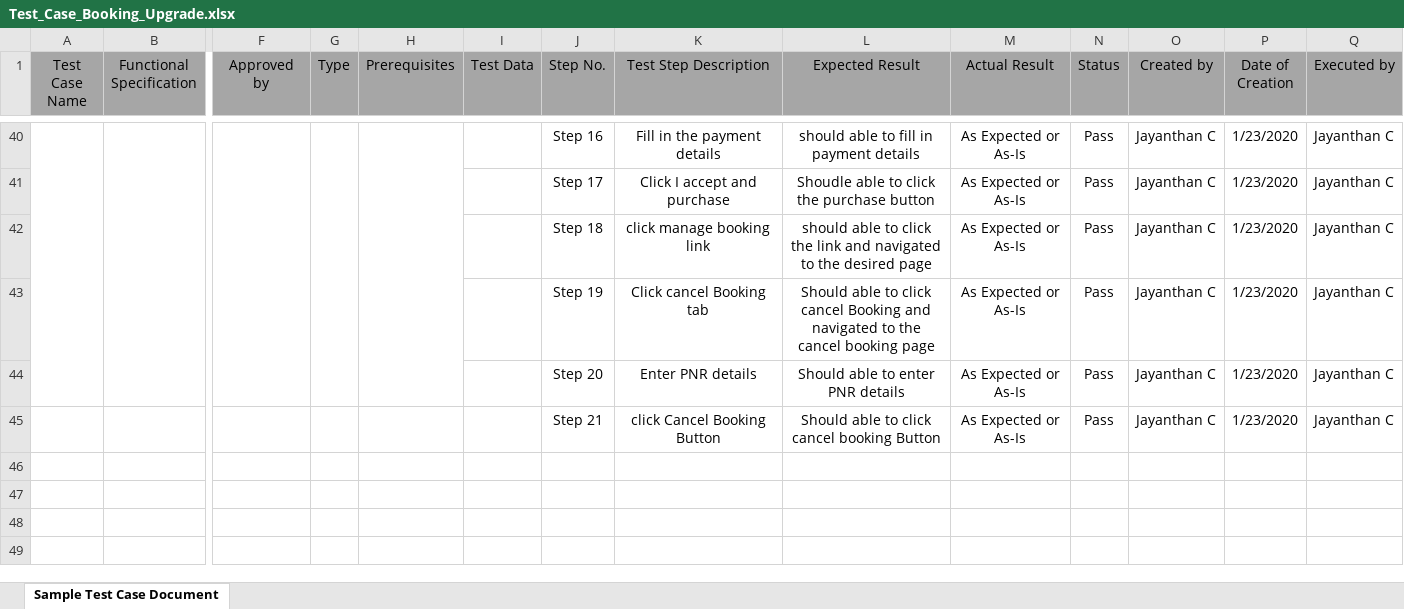
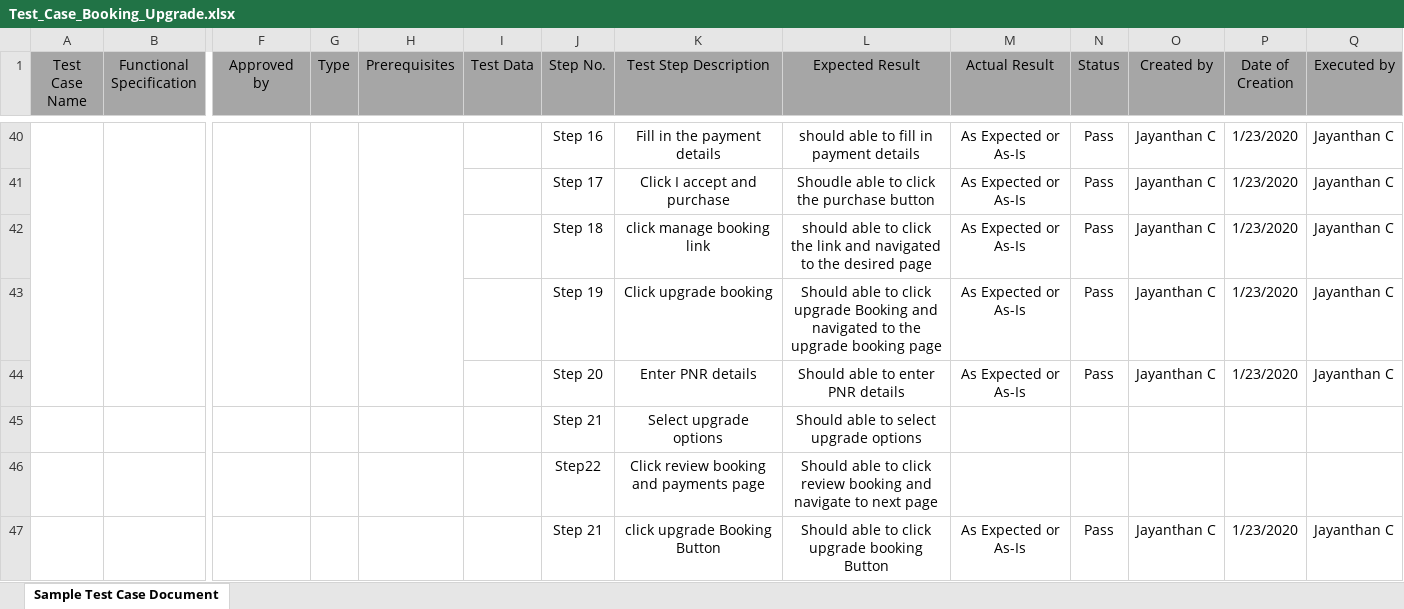
Before and after one commit to jayanthan03/TestCase, an Excel workbook: Test_Case_Booking_Upgrade.xlsx, sheet Sample Test Case Document, drawn as a sheet; only a part is shown, gaps mark what is left out; values as stored, in another font and other column widths than the file's, no borders; addresses are those after the commit; rows hold the shown columns only; the diff names each change by its address in the sheet, - before the commit and + after, or states it on an @@ line.

```diff
--- a/Test_Case_Booking_Upgrade.xlsx (sheet Sample Test Case Document)
+++ b/Test_Case_Booking_Upgrade.xlsx (sheet Sample Test Case Document)
-K43 (Test Step Description): Click cancel Booking tab
+K43 (Test Step Description): Click upgrade booking
-L43 (Expected Result): …to click cancel Booking and navigated to the cancel booking page
+L43 (Expected Result): …to click upgrade Booking and navigated to the upgrade booking page
+row 45:  |  |  |  |  |  | Step 21 | Select upgrade options | Should able to select upgrade options
+row 46:  |  |  |  |  |  | Step22 | Click review booking and payments page | Should able to click review booking and navigate to next page
-K47 (Test Step Description): click Cancel Booking Button
+K47 (Test Step Description): click upgrade Booking Button
-L47 (Expected Result): Should able to click cancel booking Button
+L47 (Expected Result): Should able to click upgrade booking Button
```
Also changed, not shown: 1 other file.
